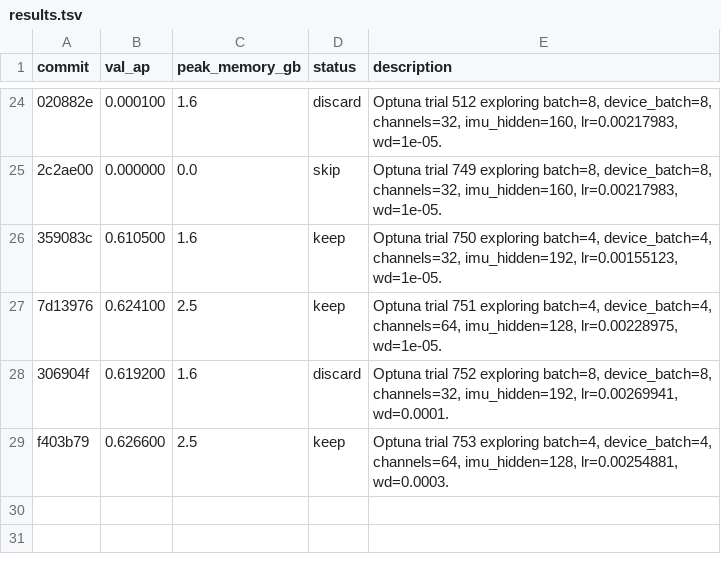
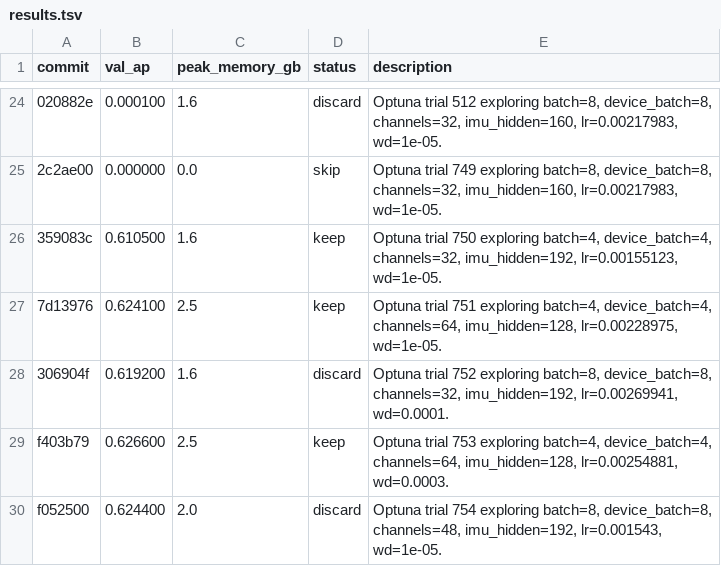
Before and after one commit to vlordier/v2e, a TSV file: research/v2e_imu/results.tsv, drawn as a sheet; only a part is shown, gaps mark what is left out; the diff names each change by its address in the sheet, - before the commit and + after, or states it on an @@ line.

Commit message:
chore: log discard f052500 val_ap=0.6244

```diff
--- a/research/v2e_imu/results.tsv
+++ b/research/v2e_imu/results.tsv
+row 30: f052500 | 0.624400 | 2.0 | discard | Optuna trial 754 exploring batch=8, device_batch=8, channels=48, imu_hidden=192, lr=0.001543, wd=1e-05.
```
